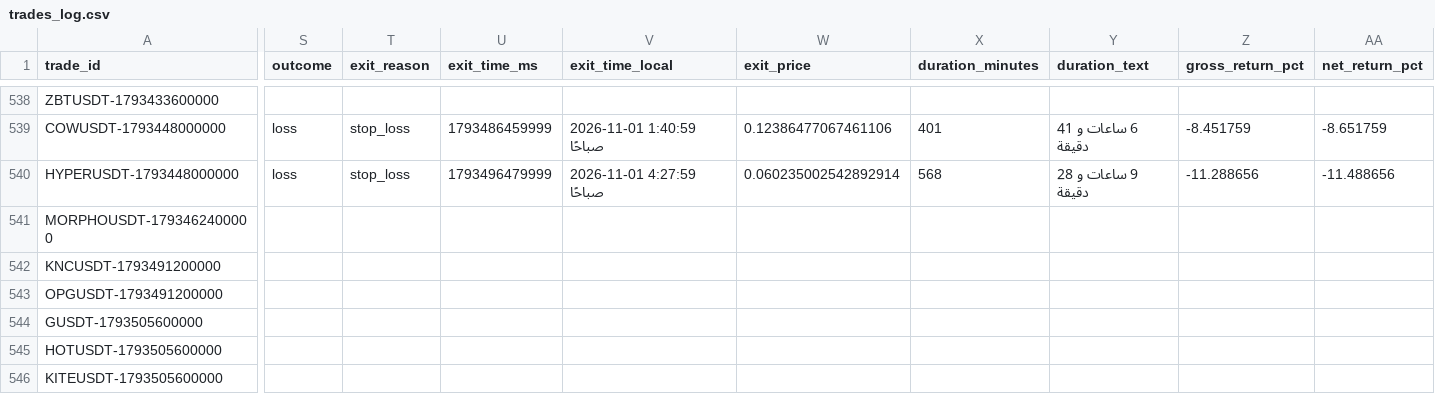
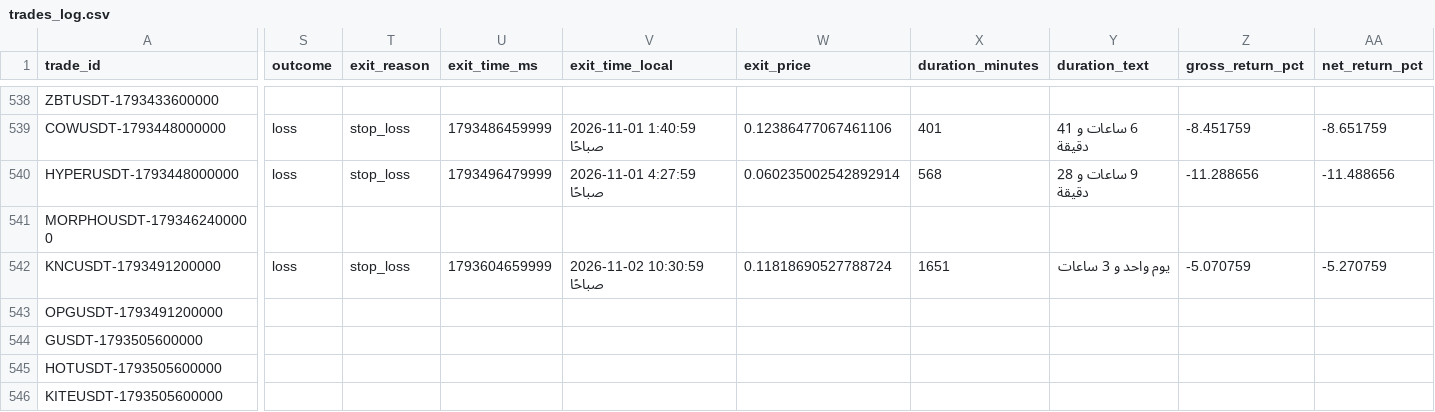
Before and after one commit to turky4500/binance-spot-usdt-signal-bot, a CSV file: data/trades_log.csv, drawn as a sheet; only a part is shown, gaps mark what is left out; the diff names each change by its address in the sheet, - before the commit and + after, or states it on an @@ line.

```diff
--- a/data/trades_log.csv
+++ b/data/trades_log.csv
-S542 (outcome): (empty)
+S542 (outcome): loss
-T542 (exit_reason): (empty)
+T542 (exit_reason): stop_loss
-U542 (exit_time_ms): (empty)
+U542 (exit_time_ms): 1793604659999
-V542 (exit_time_local): (empty)
+V542 (exit_time_local): 2026-11-02 10:30:59 صباحًا
-W542 (exit_price): (empty)
+W542 (exit_price): 0.11818690527788724
-X542 (duration_minutes): (empty)
+X542 (duration_minutes): 1651
-Y542 (duration_text): (empty)
+Y542 (duration_text): يوم واحد و 3 ساعات
-Z542 (gross_return_pct): (empty)
+Z542 (gross_return_pct): -5.070759
-AA542 (net_return_pct): (empty)
+AA542 (net_return_pct): -5.270759
```
Also changed, not shown: 1 other file.
